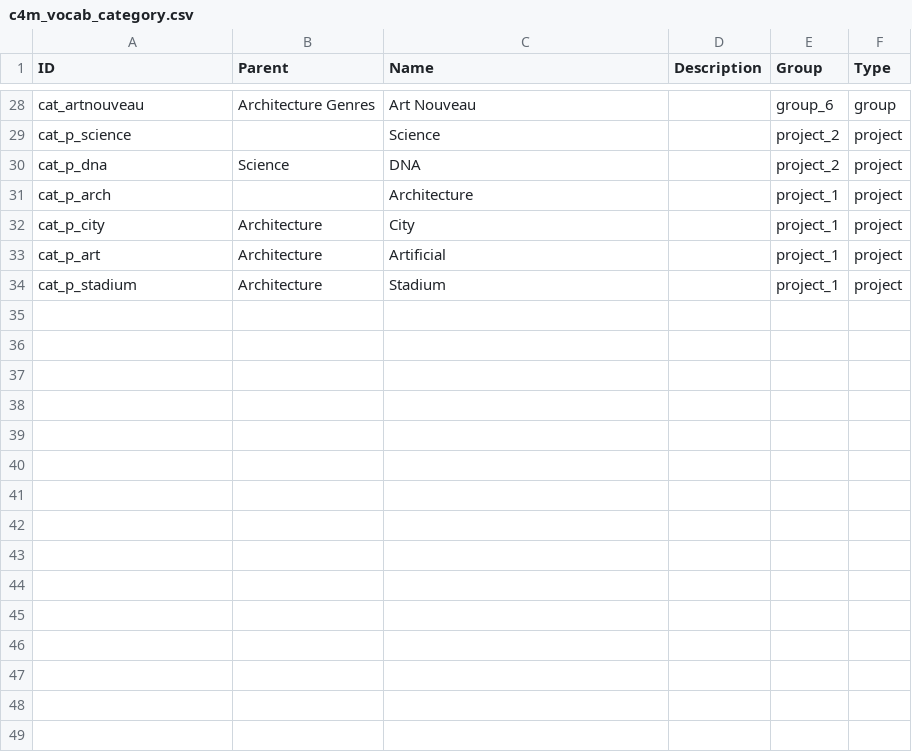
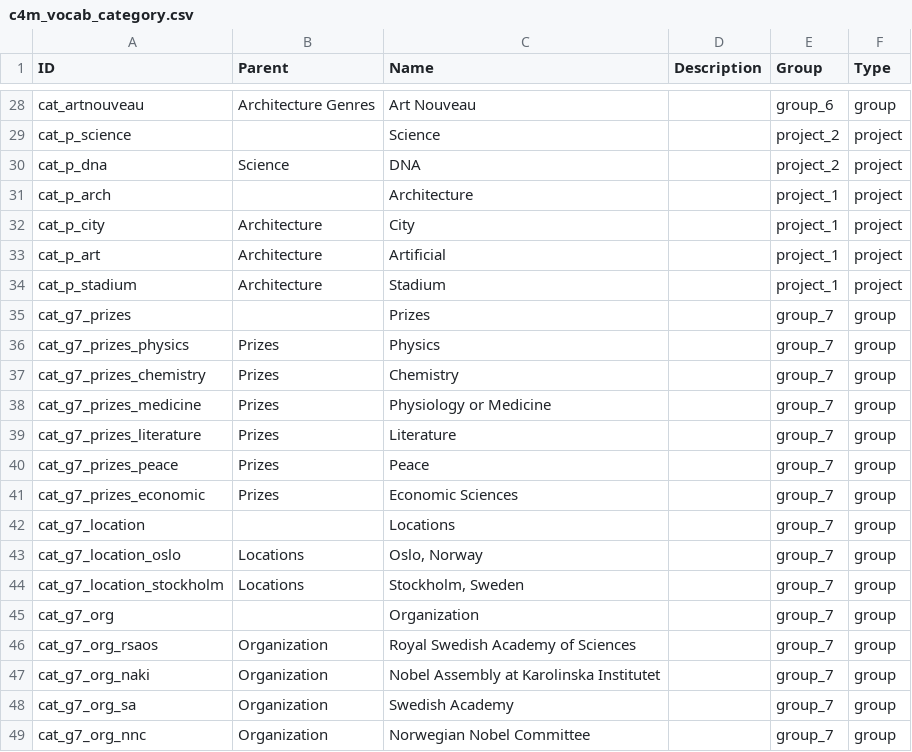
Before and after one commit to capacity4dev/capacity4more, a CSV file: capacity4more/modules/c4m/demo/c4m_demo_content/csv/taxonomy_term/c4m_vocab_category.csv, drawn as a sheet; only a part is shown, gaps mark what is left out; the diff names each change by its address in the sheet, - before the commit and + after, or states it on an @@ line.

```diff
--- a/capacity4more/modules/c4m/demo/c4m_demo_content/csv/taxonomy_term/c4m_vocab_category.csv
+++ b/capacity4more/modules/c4m/demo/c4m_demo_content/csv/taxonomy_term/c4m_vocab_category.csv
+row 35: cat_g7_prizes |  | Prizes |  | group_7 | group
+row 36: cat_g7_prizes_physics | Prizes | Physics |  | group_7 | group
+row 37: cat_g7_prizes_chemistry | Prizes | Chemistry |  | group_7 | group
+row 38: cat_g7_prizes_medicine | Prizes | Physiology or Medicine |  | group_7 | group
+row 39: cat_g7_prizes_literature | Prizes | Literature |  | group_7 | group
+row 40: cat_g7_prizes_peace | Prizes | Peace |  | group_7 | group
+row 41: cat_g7_prizes_economic | Prizes | Economic Sciences |  | group_7 | group
+row 42: cat_g7_location |  | Locations |  | group_7 | group
+row 43: cat_g7_location_oslo | Locations | Oslo, Norway |  | group_7 | group
+row 44: cat_g7_location_stockholm | Locations | Stockholm, Sweden |  | group_7 | group
+row 45: cat_g7_org |  | Organization |  | group_7 | group
+row 46: cat_g7_org_rsaos | Organization | Royal Swedish Academy of Sciences |  | group_7 | group
+row 47: cat_g7_org_naki | Organization | Nobel Assembly at Karolinska Institutet |  | group_7 | group
+row 48: cat_g7_org_sa | Organization | Swedish Academy |  | group_7 | group
+row 49: cat_g7_org_nnc | Organization | Norwegian Nobel Committee |  | group_7 | group
```
Also changed, not shown: capacity4more/modules/c4m/demo/c4m_demo_content/csv/node/discussion.csv, capacity4more/modules/c4m/demo/c4m_demo_content/csv/node/group.csv, 6 other files.
